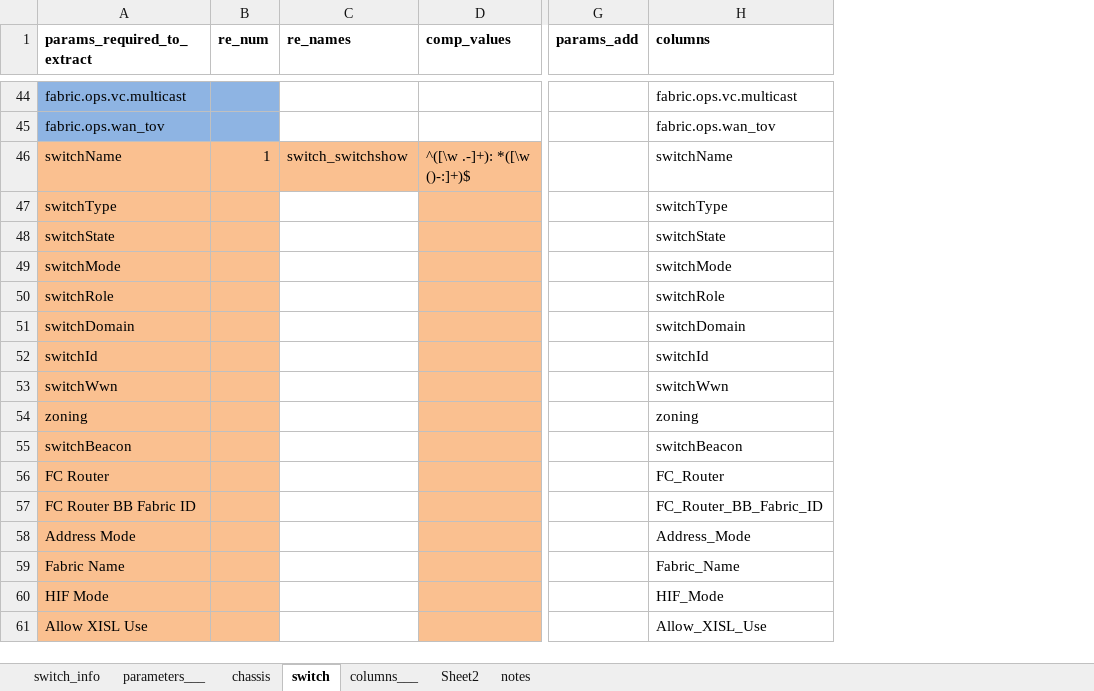
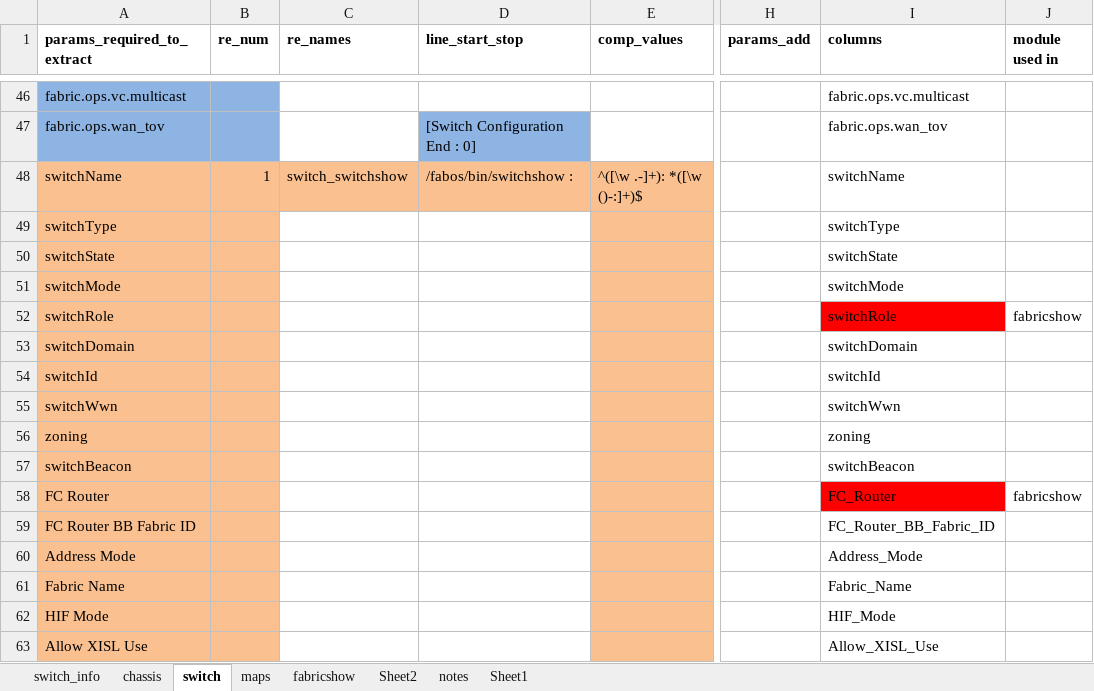
Before and after one commit to KonstantinAlxVlasenko/san_report_automation, an Excel workbook: san_automation_info.xlsx, sheet switch, drawn as a sheet; only a part is shown, gaps mark what is left out; values as stored, in another font and other column widths than the file's, no borders; addresses are those after the commit; the diff covers the shown part only; the diff names each change by its address in the sheet, - before the commit and + after, or states it on an @@ line.

```diff
--- a/san_automation_info.xlsx (sheet switch)
+++ b/san_automation_info.xlsx (sheet switch)
-sheet tab: parameters___
-sheet tab: columns___
+sheet tab: maps
+sheet tab: fabricshow
+sheet tab: Sheet1
+column D (line_start_stop), rows 47-48: [Switch Configuration End : 0] | /fabos/bin/switchshow :
+column J (module used in), rows 52-58: fabricshow |  |  |  |  |  | fabricshow
-I52 fill: none
+I52 fill: #FF0000
-I58 fill: none
+I58 fill: #FF0000
```
Also changed, not shown: 3 added rows, 13 edited cells and cell formats elsewhere in this sheet, sheet chassis, 8 other files.
